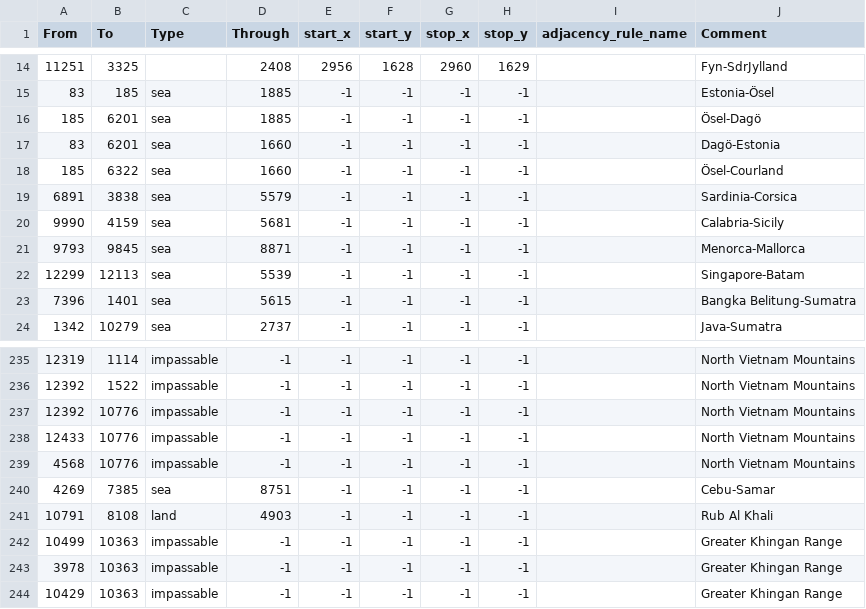
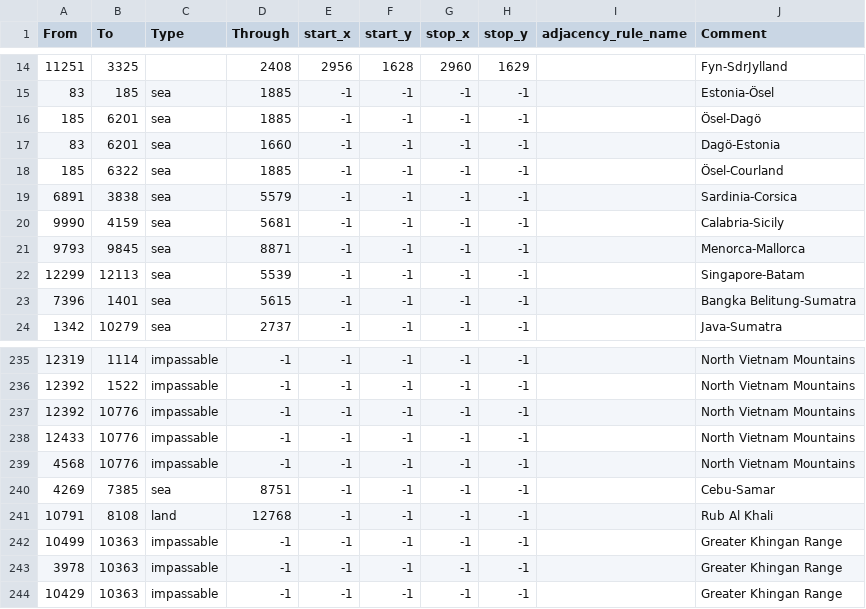
Before and after one commit to SilentEnforcer/tgwr-mod, a CSV file: map/adjacencies.csv, drawn as a sheet; only a part is shown, gaps mark what is left out.

```diff
--- a/map/adjacencies.csv
+++ b/map/adjacencies.csv
@@ -17,3 +17,3 @@ From;To;Type;Through;start_x;start_y;stop_x;stop_y;adjacency_rule_name;Comment
 83;6201;sea;1660;-1;-1;-1;-1;;Dagö-Estonia
-185;6322;sea;1660;-1;-1;-1;-1;;Ösel-Courland
+185;6322;sea;1885;-1;-1;-1;-1;;Ösel-Courland
 6891;3838;sea;5579;-1;-1;-1;-1;;Sardinia-Corsica
@@ -240,3 +240,3 @@ From;To;Type;Through;start_x;start_y;stop_x;stop_y;adjacency_rule_name;Comment
 4269;7385;sea;8751;-1;-1;-1;-1;;Cebu-Samar
-10791;8108;land;4903;-1;-1;-1;-1;;Rub Al Khali
+10791;8108;land;12768;-1;-1;-1;-1;;Rub Al Khali
 10499;10363;impassable;-1;-1;-1;-1;-1;;Greater Khingan Range
```
Also changed, not shown: 20 other files.
